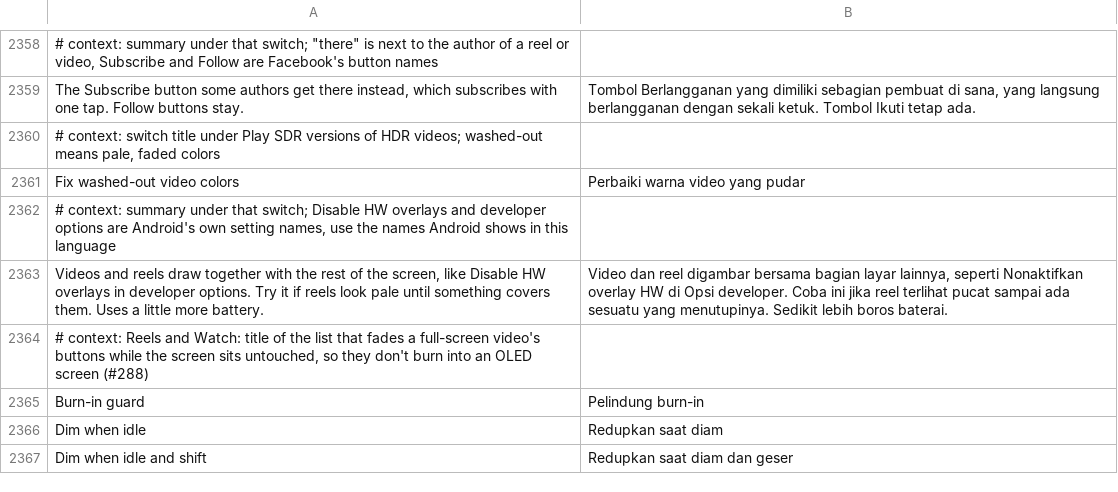
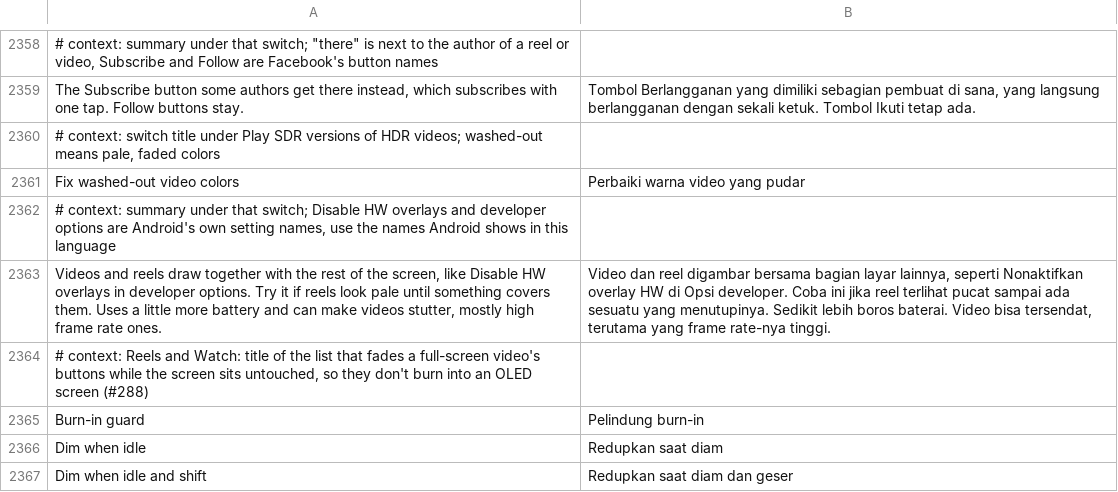
Before and after one commit to SysAdminDoc/HushFacebook, a TSV file: extensions/shared/library/src/main/l10n/in.tsv, drawn as a sheet; only a part is shown, gaps mark what is left out.

```diff
--- a/extensions/shared/library/src/main/l10n/in.tsv
+++ b/extensions/shared/library/src/main/l10n/in.tsv
@@ -2362,3 +2362,3 @@ Fix washed-out video colors	Perbaiki warna video yang pudar
 # context: summary under that switch; Disable HW overlays and developer options are Android's own setting names, use the names Android shows in this language
-Videos and reels draw together with the rest of the screen, like Disable HW overlays in developer options. Try it if reels look pale until something covers them. Uses a little more battery.	Video dan reel digambar bersama bagian layar lainnya, seperti Nonaktifkan overlay HW di Opsi developer. Coba ini jika reel terlihat pucat sampai ada sesuatu yang menutupinya. Sedikit lebih boros baterai.
+Videos and reels draw together with the rest of the screen, like Disable HW overlays in developer options. Try it if reels look pale until something covers them. Uses a little more battery and can make videos stutter, mostly high frame rate ones.	Video dan reel digambar bersama bagian layar lainnya, seperti Nonaktifkan overlay HW di Opsi developer. Coba ini jika reel terlihat pucat sampai ada sesuatu yang menutupinya. Sedikit lebih boros baterai. Video bisa tersendat, terutama yang frame rate-nya tinggi.
 # context: Reels and Watch: title of the list that fades a full-screen video's buttons while the screen sits untouched, so they don't burn into an OLED screen (#288)
```
Also changed, not shown: extensions/shared/library/src/main/l10n/es.tsv, extensions/shared/library/src/main/l10n/pt-rBR.tsv, 21 other files.
